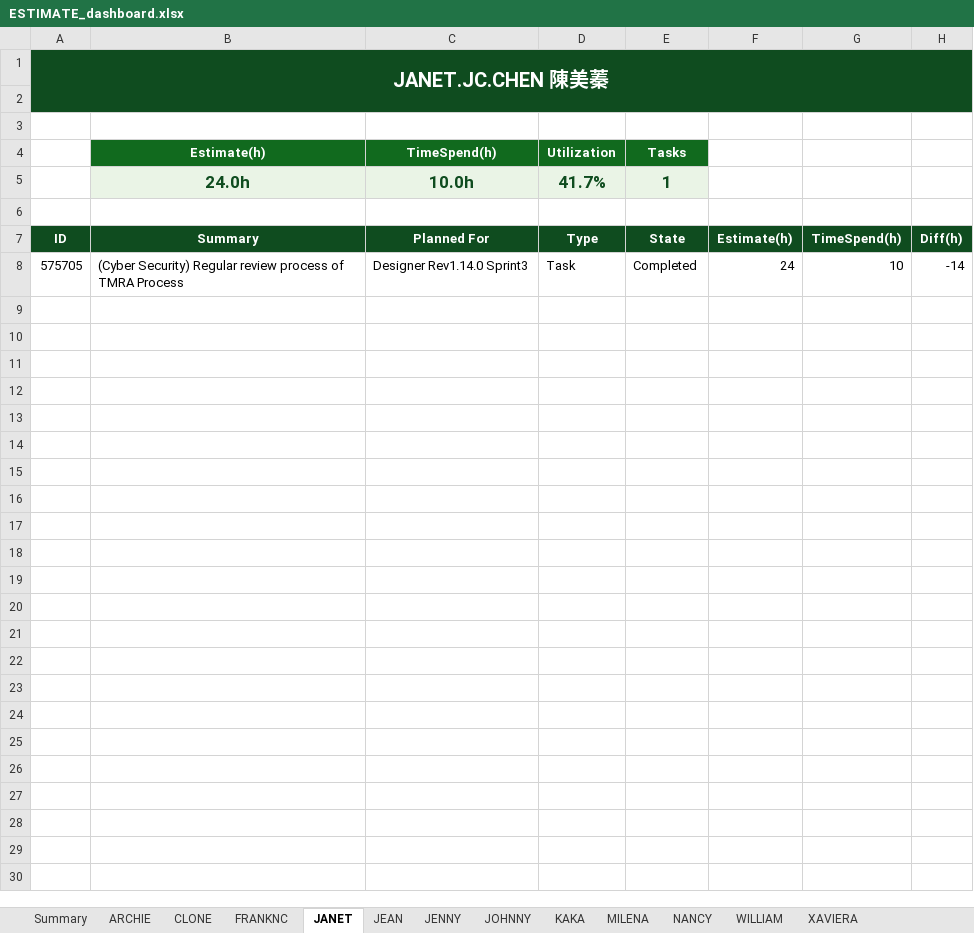
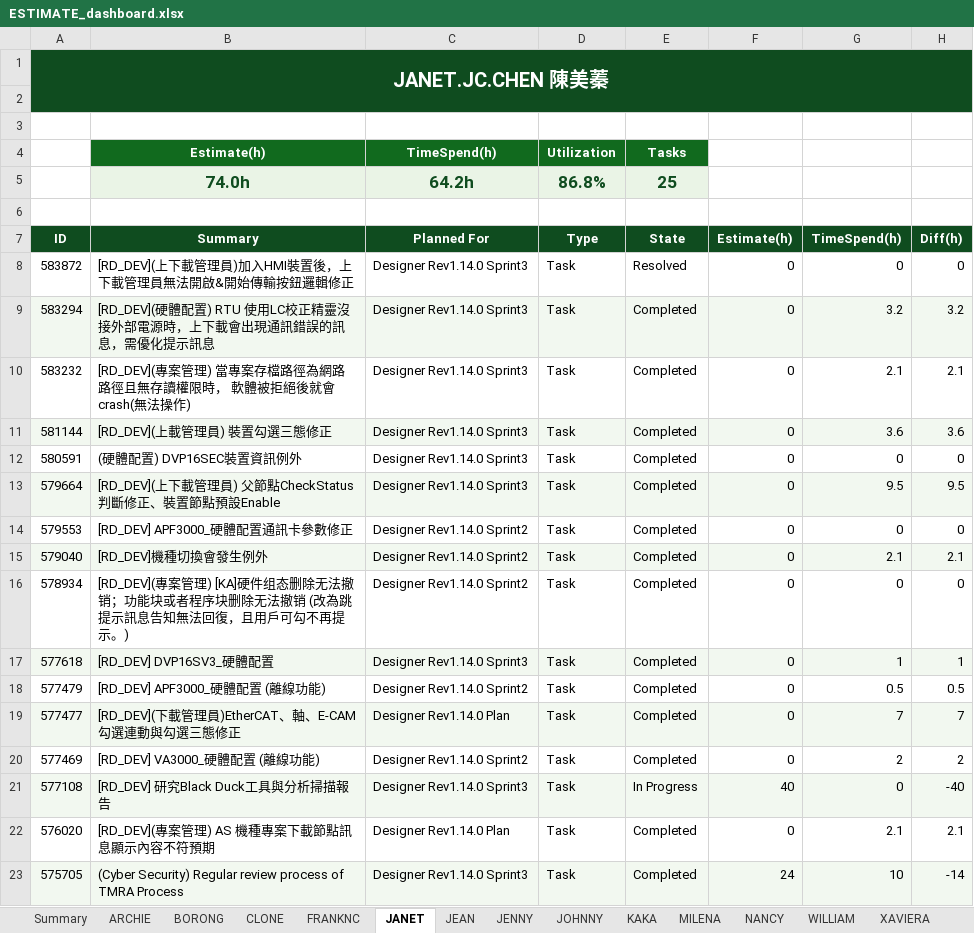
Before and after one commit to Hakunamatata860329/Excel-Dashboard, an Excel workbook: data/output/ESTIMATE_dashboard.xlsx, sheet JANET, drawn as a sheet; only a part is shown; values as stored, in another font and other column widths than the file's, no borders; charts and pictures and conditional formats not drawn; removed rows and columns are numbered as before the commit, all else as after; the diff covers the shown part only; the diff names each change by its address in the sheet, - before the commit and + after, or states it on an @@ line.

```diff
--- a/data/output/ESTIMATE_dashboard.xlsx (sheet JANET)
+++ b/data/output/ESTIMATE_dashboard.xlsx (sheet JANET)
+sheet tab: BORONG
-row 5:  | 24.0h | 10.0h | 41.7% | 1
+row 5:  | 74.0h | 64.2h | 86.8% | 25
+row 8: 583872 | [RD_DEV](上下載管理員)加入HMI裝置後，上下載管理員無法開啟&開始傳輸按鈕邏輯修正 | Designer Rev1.14.0 Sprint3 | Task | Resolved | 0 | 0 | 0
+row 9: 583294 | [RD_DEV](硬體配置) RTU 使用LC校正精靈沒接外部電源時，上下載會出現通訊錯誤的訊息，需優化提示訊息 | Designer Rev1.14.0 Sprint3 | Task | Completed | 0 | 3.2 | 3.2
+row 10: 583232 | [RD_DEV](專案管理) 當專案存檔路徑為網路路徑且無存讀權限時， 軟體被拒絕後就會crash(無法操作) | Designer Rev1.14.0 Sprint3 | Task | Completed | 0 | 2.1 | 2.1
+row 11: 581144 | [RD_DEV](上載管理員) 裝置勾選三態修正 | Designer Rev1.14.0 Sprint3 | Task | Completed | 0 | 3.6 | 3.6
+row 12: 580591 | (硬體配置) DVP16SEC裝置資訊例外 | Designer Rev1.14.0 Sprint3 | Task | Completed | 0 | 0 | 0
+row 13: 579664 | [RD_DEV](上下載管理員) 父節點CheckStatus判斷修正、裝置節點預設Enable | Designer Rev1.14.0 Sprint3 | Task | Completed | 0 | 9.5 | 9.5
+row 14: 579553 | [RD_DEV] APF3000_硬體配置通訊卡參數修正 | Designer Rev1.14.0 Sprint2 | Task | Completed | 0 | 0 | 0
+row 15: 579040 | [RD_DEV]機種切換會發生例外 | Designer Rev1.14.0 Sprint2 | Task | Completed | 0 | 2.1 | 2.1
+row 16: 578934 | [RD_DEV](專案管理) [KA]硬件组态删除无法撤销；功能块或者程序块删除无法撤销 (改為跳提示訊息告知無法回復，且用戶可勾不再提示。) | Designer Rev1.14.0 Sprint2 | Task | Completed | 0 | 0 | 0
+row 17: 577618 | [RD_DEV] DVP16SV3_硬體配置 | Designer Rev1.14.0 Sprint3 | Task | Completed | 0 | 1 | 1
+row 18: 577479 | [RD_DEV] APF3000_硬體配置 (離線功能) | Designer Rev1.14.0 Sprint2 | Task | Completed | 0 | 0.5 | 0.5
+row 19: 577477 | [RD_DEV](下載管理員)EtherCAT、軸、E-CAM勾選連動與勾選三態修正 | Designer Rev1.14.0 Plan | Task | Completed | 0 | 7 | 7
+row 20: 577469 | [RD_DEV] VA3000_硬體配置 (離線功能) | Designer Rev1.14.0 Sprint2 | Task | Completed | 0 | 2 | 2
+row 21: 577108 | [RD_DEV] 研究Black Duck工具與分析掃描報告 | Designer Rev1.14.0 Sprint3 | Task | In Progress | 40 | 0 | -40
+row 22: 576020 | [RD_DEV](專案管理) AS 機種專案下載節點訊息顯示內容不符預期 | Designer Rev1.14.0 Plan | Task | Completed | 0 | 2.1 | 2.1
-A23:H23 fill: none
+A23:H23 fill: #F2F8F0
```
Also changed, not shown: 9 added rows elsewhere in this sheet, sheet JEAN, sheet MILENA, sheet JOHNNY, sheet CLONE, sheet JENNY, sheet WILLIAM, 6 more sheets, charts or pictures, 8 other files.
